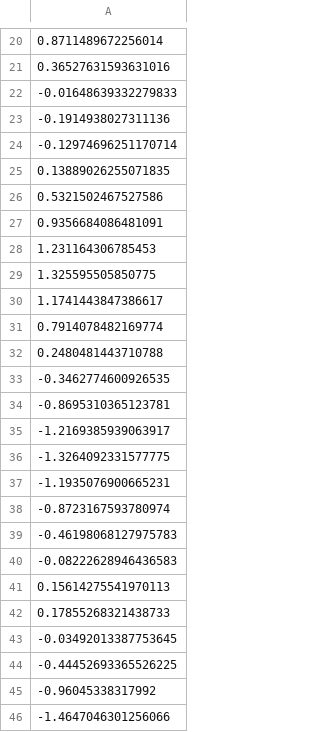
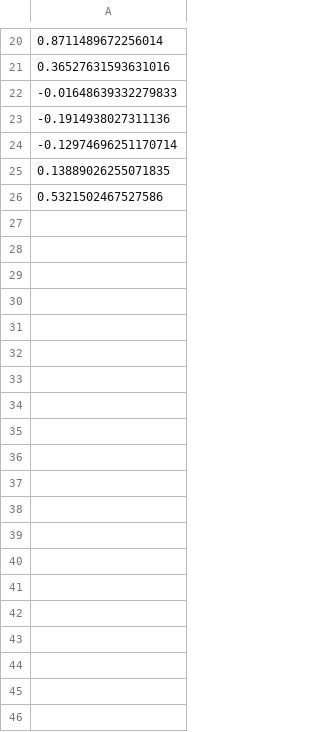
Before and after one commit to fangjiaze/PyQt5_Uart_DLL_TOOL, a CSV file: lc_waveform.csv, drawn as a sheet; only a part is shown, gaps mark what is left out; the diff covers the shown part only; the diff names each change by its address in the sheet, - before the commit and + after, or states it on an @@ line.

```diff
--- a/lc_waveform.csv
+++ b/lc_waveform.csv
-row 27: 0.9356684086481091
-row 28: 1.231164306785453
-row 29: 1.325595505850775
-row 30: 1.1741443847386617
-row 31: 0.7914078482169774
-row 32: 0.2480481443710788
-row 33: -0.3462774600926535
-row 34: -0.8695310365123781
-row 35: -1.2169385939063917
-row 36: -1.3264092331577775
-row 37: -1.1935076900665231
-row 38: -0.8723167593780974
-row 39: -0.46198068127975783
-row 40: -0.08222628946436583
-row 41: 0.15614275541970113
-row 42: 0.17855268321438733
-row 43: -0.03492013387753645
-row 44: -0.44452693365526225
-row 45: -0.96045338317992
-row 46: -1.4647046301256066
```
Also changed, not shown: 161 removed rows elsewhere in this file, 2 other files.
